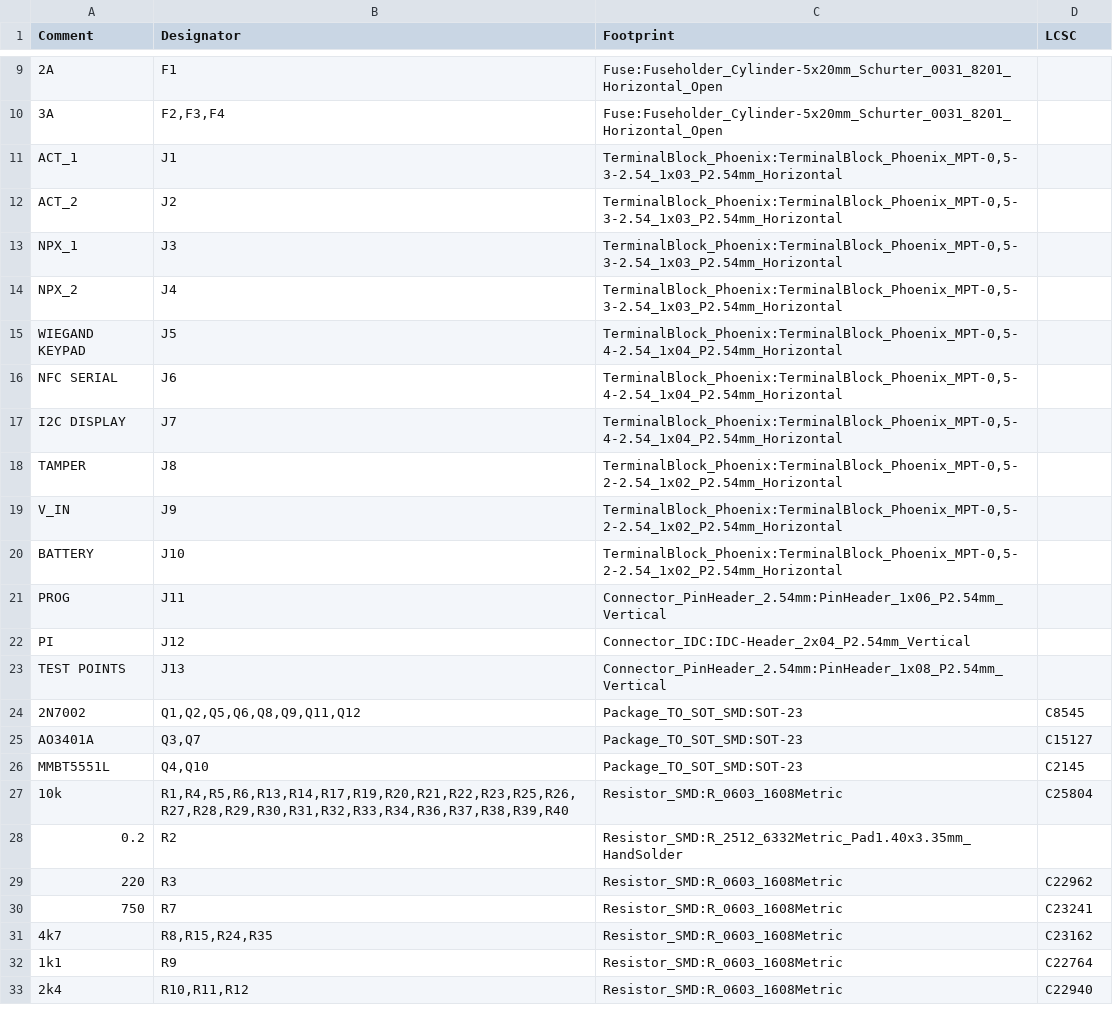
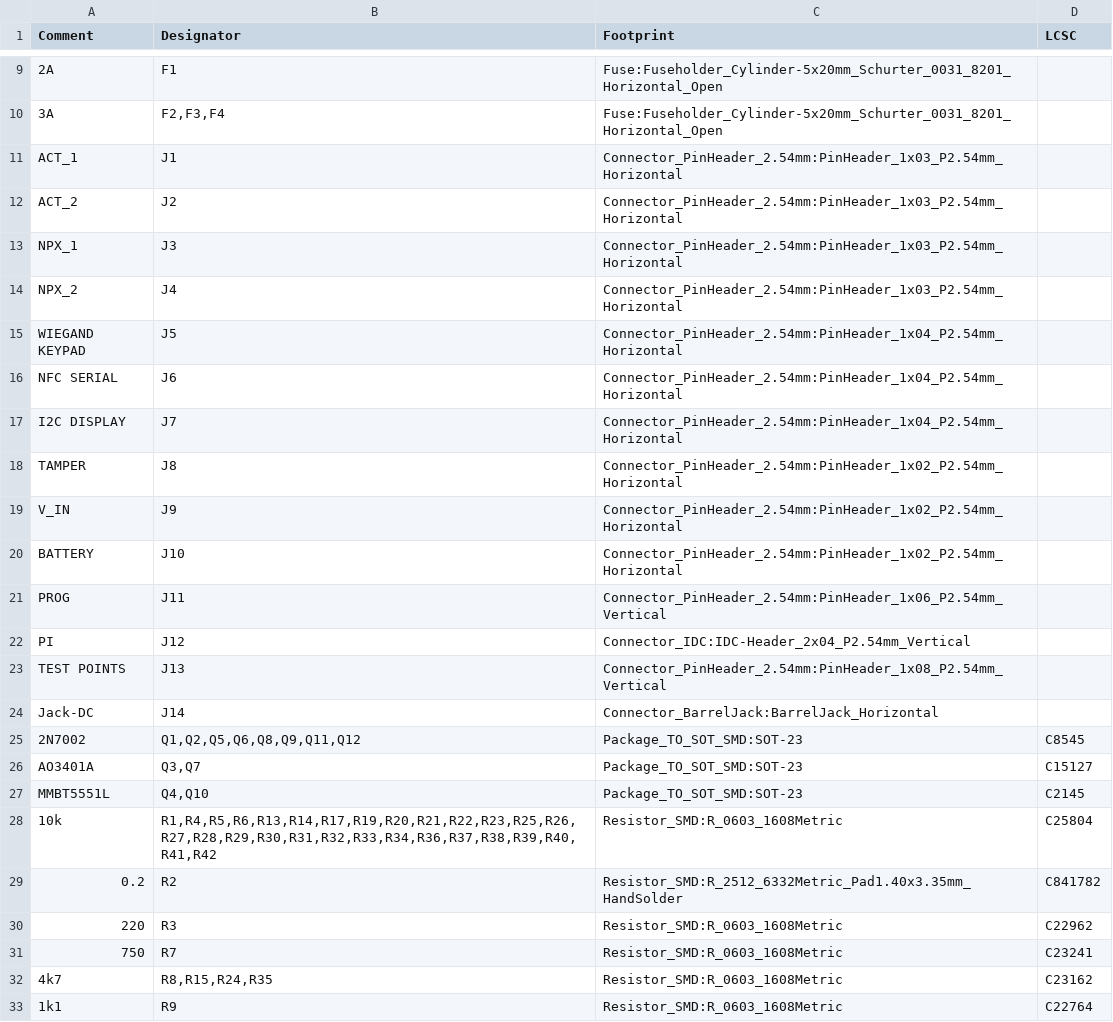
Before and after one commit to vanceb/rLab_Door, a CSV file: Controller/kicad/kikit_fab/bom.csv, drawn as a sheet; only a part is shown, gaps mark what is left out; the shorter side is filled out with more unchanged rows; addresses are those after the commit; the diff names each change by its address in the sheet, - before the commit and + after, or states it on an @@ line.

```diff
--- a/Controller/kicad/kikit_fab/bom.csv
+++ b/Controller/kicad/kikit_fab/bom.csv
-C11:C14 (Footprint): TerminalBlock_Phoenix:TerminalBlock_Phoenix_MPT-0,5-3-2.54_1x03_P2.54mm_Horizontal
+C11:C14 (Footprint): Connector_PinHeader_2.54mm:PinHeader_1x03_P2.54mm_Horizontal
-C15:C17 (Footprint): TerminalBlock_Phoenix:TerminalBlock_Phoenix_MPT-0,5-4-2.54_1x04_P2.54mm_Horizontal
+C15:C17 (Footprint): Connector_PinHeader_2.54mm:PinHeader_1x04_P2.54mm_Horizontal
-C18:C20 (Footprint): TerminalBlock_Phoenix:TerminalBlock_Phoenix_MPT-0,5-2-2.54_1x02_P2.54mm_Horizontal
+C18:C20 (Footprint): Connector_PinHeader_2.54mm:PinHeader_1x02_P2.54mm_Horizontal
+row 24: Jack-DC | J14 | Connector_BarrelJack:BarrelJack_Horizontal
-B28 (Designator): R1,R4,R5,R6,R13,R14,R17,R19,R20,R21,R22,R23,R25,R26,R27,R28,R29,R30,R31,R32,R33,R34,R36,R37,R38,R39,R40
+B28 (Designator): R1,R4,R5,R6,R13,R14,R17,R19,R20,R21,R22,R23,R25,R26,R27,R28,R29,R30,R31,R32,R33,R34,R36,R37,R38,R39,R40,R41,R42
-D29 (LCSC): (empty)
+D29 (LCSC): C841782
```
Also changed, not shown: Controller/kicad/kikit_fab/pos.csv, 18 other files.
